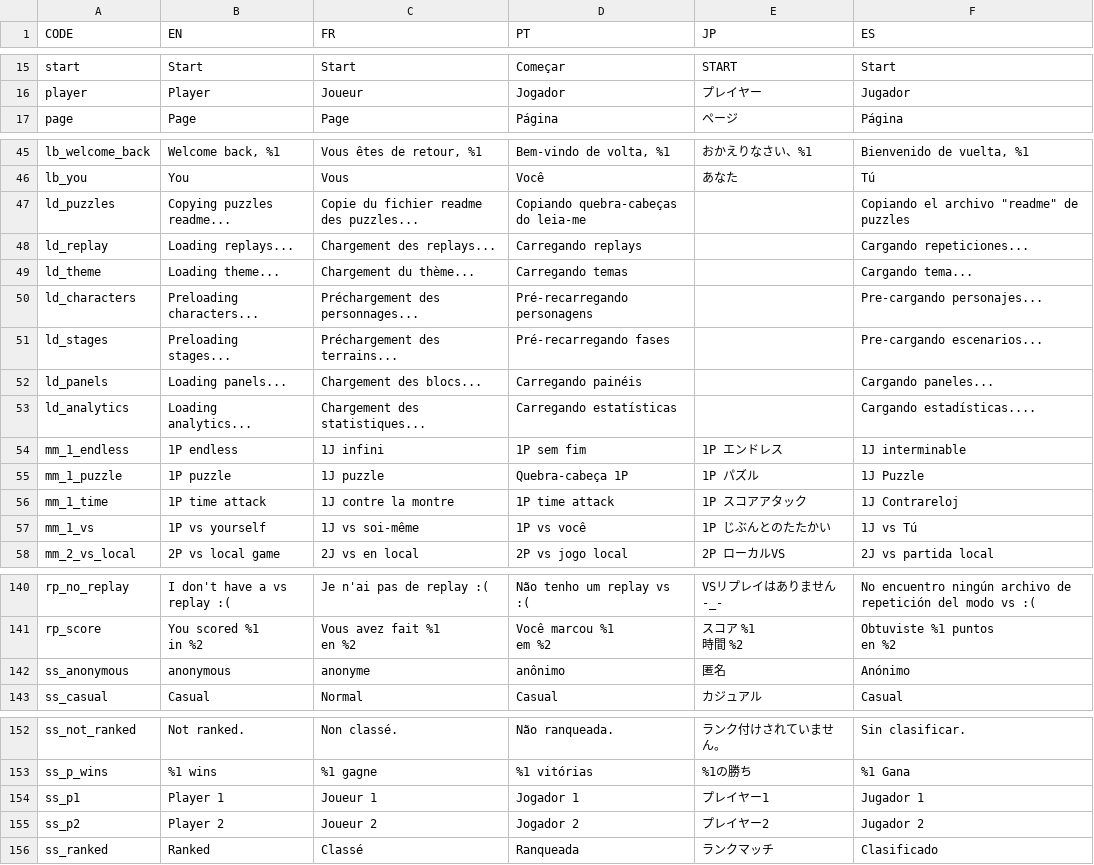
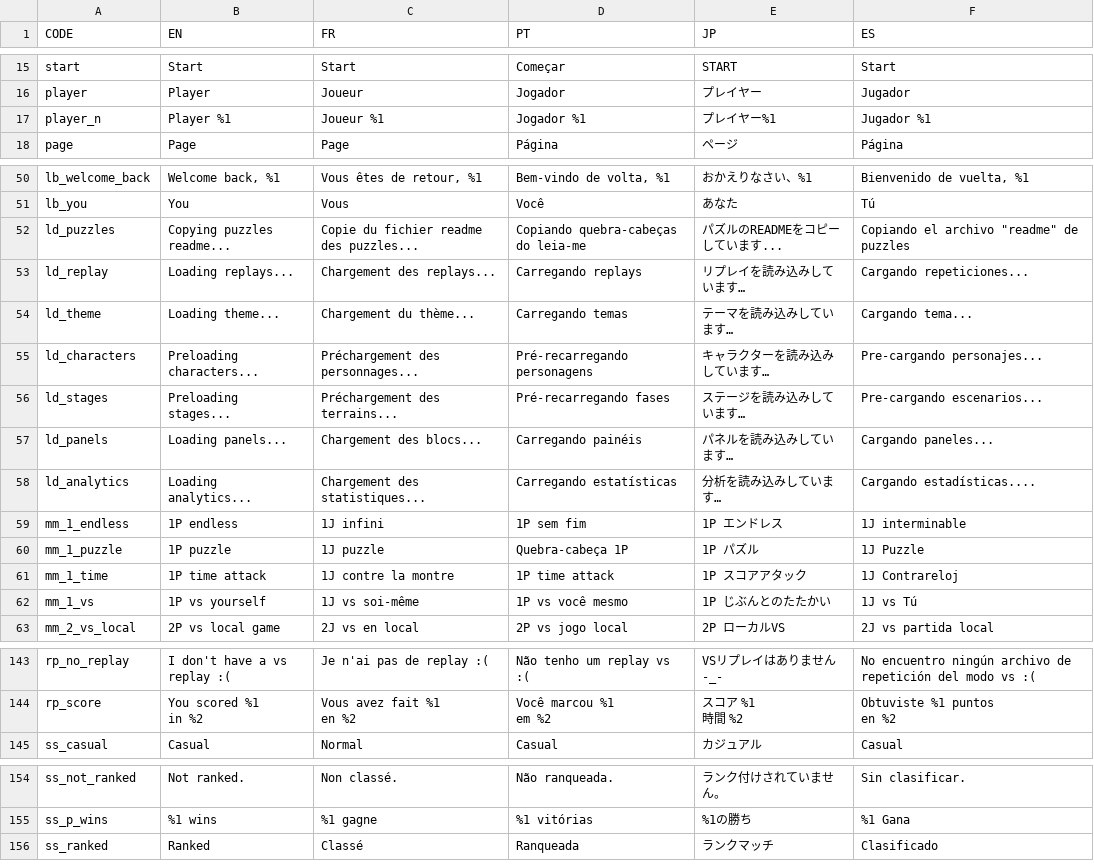
Before and after one commit to panel-attack/panel-game, a CSV file: localization.csv, drawn as a sheet; only a part is shown, gaps mark what is left out; the diff covers the shown part only.

```diff
--- a/localization.csv
+++ b/localization.csv
@@ -17,2 +17,3 @@ start,Start,Start,Começar,START,Start,
 player,Player,Joueur,Jogador,プレイヤー,Jugador,
+player_n,Player %1,Joueur %1,Jogador %1,プレイヤー%1,Jugador %1,
 page,Page,Page,Página,ページ,Página,
@@ -126,9 +131,9 @@ lb_welcome_back,"Welcome back, %1","Vous êtes de retour, %1","Bem-vindo de volt
 lb_you,You,Vous,Você,あなた,Tú,
-ld_puzzles,Copying puzzles readme...,Copie du fichier readme des puzzles...,Copiando quebra-cabeças do leia-me,,"Copiando el archivo ""readme"" de puzzles ",
-ld_replay,Loading replays...,Chargement des replays...,Carregando replays,,Cargando repeticiones...,
-ld_theme,Loading theme...,Chargement du thème...,Carregando temas,,Cargando tema...,
-ld_characters,Preloading characters...,Préchargement des personnages...,Pré-recarregando personagens,,Pre-cargando personajes...,
-ld_stages,Preloading stages...,Préchargement des terrains...,Pré-recarregando fases,,Pre-cargando escenarios...,
-ld_panels,Loading panels...,Chargement des blocs...,Carregando painéis,,Cargando paneles...,
-ld_analytics,Loading analytics...,Chargement des statistiques...,Carregando estatísticas,,Cargando estadísticas....,
+ld_puzzles,Copying puzzles readme...,Copie du fichier readme des puzzles...,Copiando quebra-cabeças do leia-me,パズルのREADMEをコピーしています...,"Copiando el archivo ""readme"" de puzzles ",
+ld_replay,Loading replays...,Chargement des replays...,Carregando replays,リプレイを読み込みしています…,Cargando repeticiones...,
+ld_theme,Loading theme...,Chargement du thème...,Carregando temas,テーマを読み込みしています…,Cargando tema...,
+ld_characters,Preloading characters...,Préchargement des personnages...,Pré-recarregando personagens,キャラクターを読み込みしています…,Pre-cargando personajes...,
+ld_stages,Preloading stages...,Préchargement des terrains...,Pré-recarregando fases,ステージを読み込みしています…,Pre-cargando escenarios...,
+ld_panels,Loading panels...,Chargement des blocs...,Carregando painéis,パネルを読み込みしています…,Cargando paneles...,
+ld_analytics,Loading analytics...,Chargement des statistiques...,Carregando estatísticas,分析を読み込みしています…,Cargando estadísticas....,
 mm_1_endless,1P endless,1J infini,1P sem fim,1P　エンドレス,1J interminable,
@@ -136,3 +141,3 @@ mm_1_puzzle,1P puzzle,1J puzzle,Quebra-cabeça 1P,1P　パズル,1J Puzzle,
 mm_1_time,1P time attack,1J contre la montre,1P time attack,1P　スコアアタック,1J Contrareloj,
-mm_1_vs,1P vs yourself,1J vs soi-même,1P vs você,1P　じぶんとのたたかい,1J vs Tú,
+mm_1_vs,1P vs yourself,1J vs soi-même,1P vs você mesmo,1P　じぶんとのたたかい,1J vs Tú,
 mm_2_vs_local,2P vs local game,2J vs en local,2P vs jogo local,2P　ローカルVS,2J vs partida local,
@@ -300,3 +303,2 @@ em %2","スコア　%1
 en %2",
-ss_anonymous,anonymous,anonyme,anônimo,匿名,Anónimo,
 ss_casual,Casual,Normal,Casual,カジュアル,Casual,
@@ -312,4 +314,2 @@ ss_not_ranked,Not ranked.,Non classé.,Não ranqueada.,ランク付けされて
 ss_p_wins,%1 wins,%1 gagne,%1 vitórias,%1の勝ち,%1 Gana,
-ss_p1,Player 1,Joueur 1,Jogador 1,プレイヤー1,Jugador 1,
-ss_p2,Player 2,Joueur 2,Jogador 2,プレイヤー2,Jugador 2,
 ss_ranked,Ranked,Classé,Ranqueada,ランクマッチ,Clasificado,
```
Also changed, not shown: 6 added rows, 4 removed rows and 12 edited cells elsewhere in this file, 2 other files.
